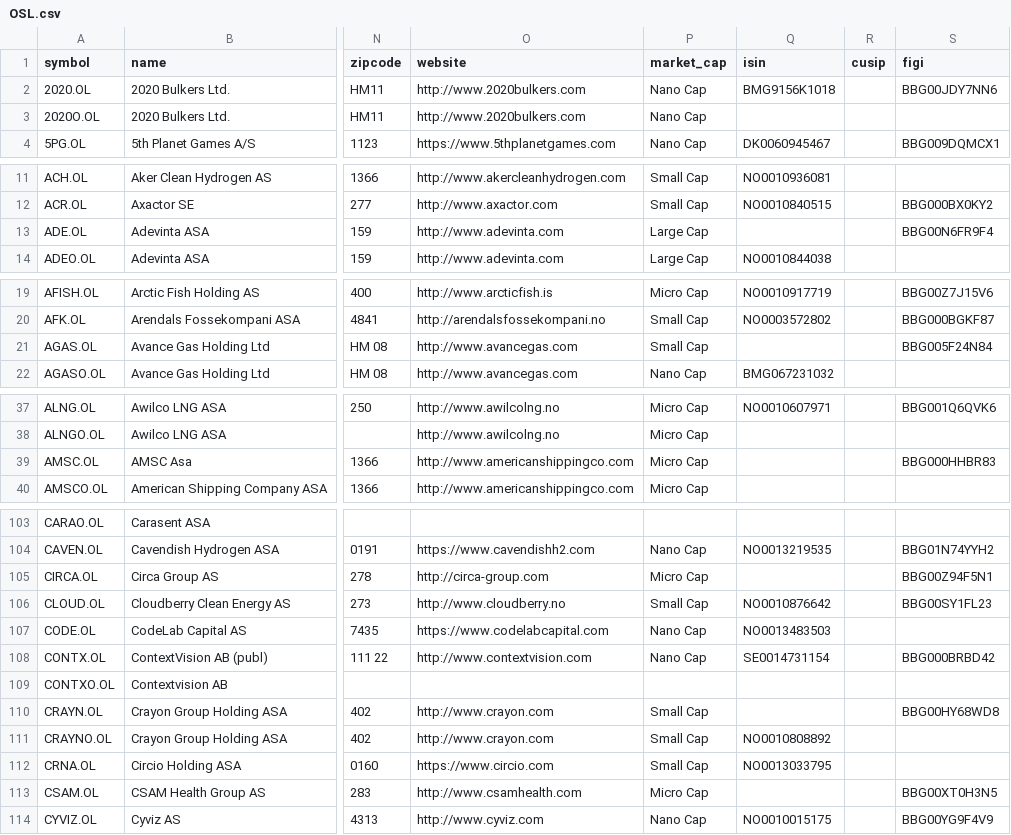
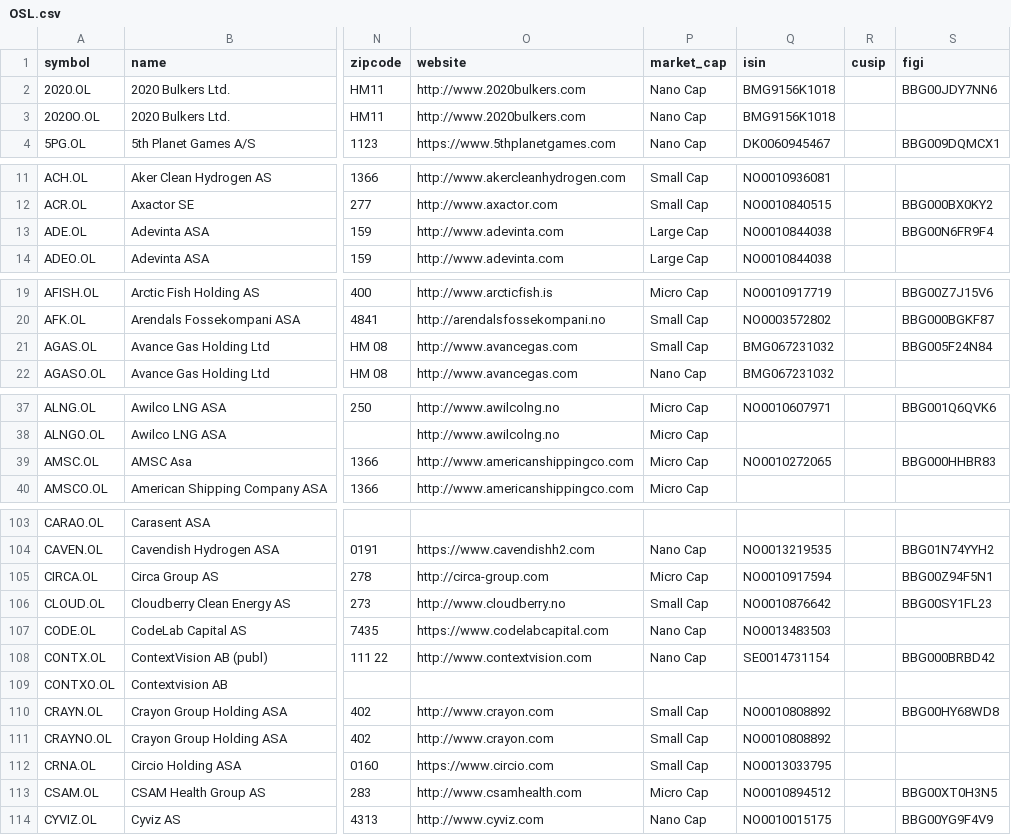
Before and after one commit to JerBouma/FinanceDatabase, a CSV file: database/equities/OSL.csv, drawn as a sheet; only a part is shown, gaps mark what is left out; the diff covers the shown part only; the diff names each change by its address in the sheet, - before the commit and + after, or states it on an @@ line.

```diff
--- a/database/equities/OSL.csv
+++ b/database/equities/OSL.csv
-Q3 (isin): (empty)
+Q3 (isin): BMG9156K1018
-Q13 (isin): (empty)
+Q13 (isin): NO0010844038
-Q21 (isin): (empty)
+Q21 (isin): BMG067231032
-Q39 (isin): (empty)
+Q39 (isin): NO0010272065
-Q105 (isin): (empty)
+Q105 (isin): NO0010917594
-Q110 (isin): (empty)
+Q110 (isin): NO0010808892
-Q113 (isin): (empty)
+Q113 (isin): NO0010894512
```
Also changed, not shown: 10 edited cells elsewhere in this file, database/equities/HAM.csv, database/equities/HAN.csv, 51 other files.
